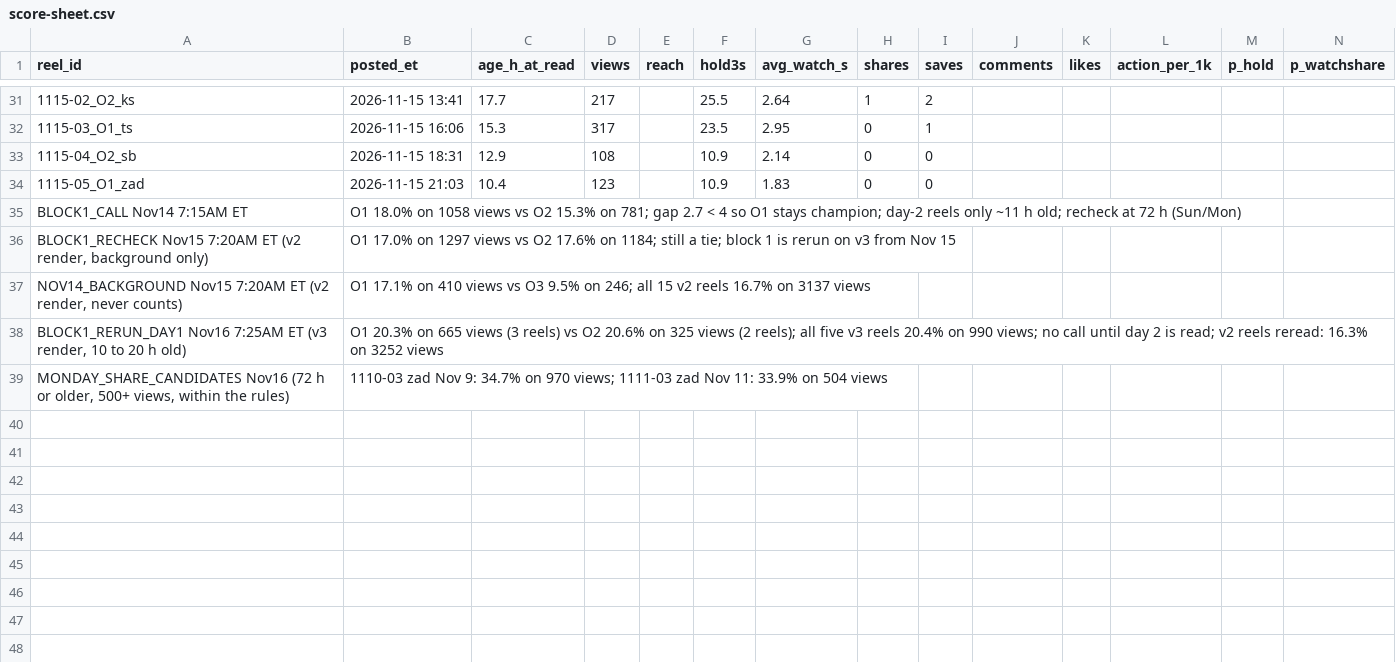
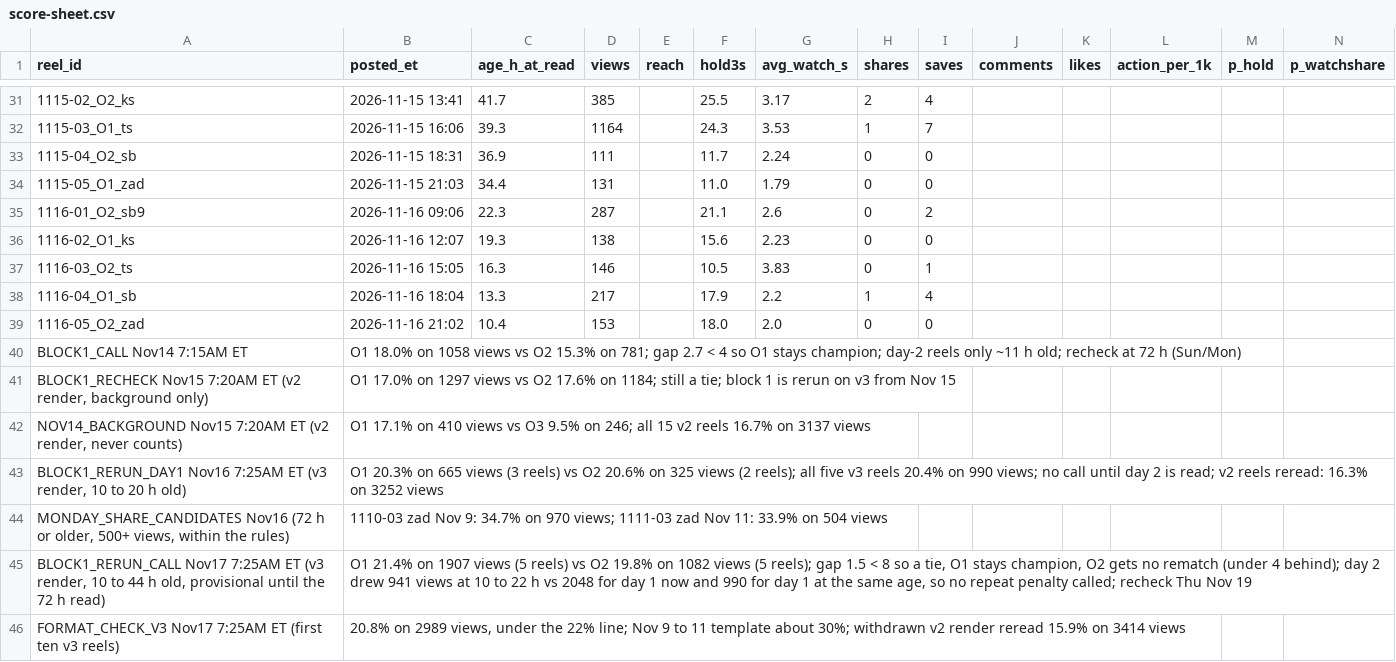
Before and after one commit to dagestanandforget2/Daniyal-project, a CSV file: score-sheet.csv, drawn as a sheet; only a part is shown, gaps mark what is left out; rows hold the shown columns only; the diff covers the shown part only; the diff names each change by its address in the sheet, - before the commit and + after, or states it on an @@ line.

```diff
--- a/score-sheet.csv
+++ b/score-sheet.csv
-C31 (age_h_at_read): 17.7
+C31 (age_h_at_read): 41.7
-D31 (views): 217
+D31 (views): 385
-G31 (avg_watch_s): 2.64
+G31 (avg_watch_s): 3.17
-H31 (shares): 1
+H31 (shares): 2
-I31 (saves): 2
+I31 (saves): 4
-C32 (age_h_at_read): 15.3
+C32 (age_h_at_read): 39.3
-D32 (views): 317
+D32 (views): 1164
-F32 (hold3s): 23.5
+F32 (hold3s): 24.3
-G32 (avg_watch_s): 2.95
+G32 (avg_watch_s): 3.53
-H32 (shares): 0
+H32 (shares): 1
-I32 (saves): 1
+I32 (saves): 7
-C33 (age_h_at_read): 12.9
+C33 (age_h_at_read): 36.9
-D33 (views): 108
+D33 (views): 111
-F33 (hold3s): 10.9
+F33 (hold3s): 11.7
-G33 (avg_watch_s): 2.14
+G33 (avg_watch_s): 2.24
-C34 (age_h_at_read): 10.4
+C34 (age_h_at_read): 34.4
-D34 (views): 123
+D34 (views): 131
-F34 (hold3s): 10.9
+F34 (hold3s): 11.0
-G34 (avg_watch_s): 1.83
+G34 (avg_watch_s): 1.79
+row 35: 1116-01_O2_sb9 | 2026-11-16 09:06 | 22.3 | 287 |  | 21.1 | 2.6 | 0 | 2
+row 36: 1116-02_O1_ks | 2026-11-16 12:07 | 19.3 | 138 |  | 15.6 | 2.23 | 0 | 0
+row 37: 1116-03_O2_ts | 2026-11-16 15:05 | 16.3 | 146 |  | 10.5 | 3.83 | 0 | 1
+row 38: 1116-04_O1_sb | 2026-11-16 18:04 | 13.3 | 217 |  | 17.9 | 2.2 | 1 | 4
+row 39: 1116-05_O2_zad | 2026-11-16 21:02 | 10.4 | 153 |  | 18.0 | 2.0 | 0 | 0
+row 45: BLOCK1_RERUN_CALL Nov17 7:25AM ET (v3 render, 10 to 44 h old, provisional until the 72 h read) | O1 21.4% on 1907 views (5 reels) vs O2 19.8% on 1082 views (5 reels); gap 1.5 < 8 so a tie, O1 stays champion, O2 gets no rematch (under 4 behind); day 2 drew 941 views at 10 to 22 h vs 2048 for day 1 now and 990 for day 1 at the same age, so no repeat penalty called; recheck Thu Nov 19
+row 46: FORMAT_CHECK_V3 Nov17 7:25AM ET (first ten v3 reels) | 20.8% on 2989 views, under the 22% line; Nov 9 to 11 template about 30%; withdrawn v2 render reread 15.9% on 3414 views
```
Also changed, not shown: 31 edited cells elsewhere in this file, batch-sheet.csv, 2 other files.
